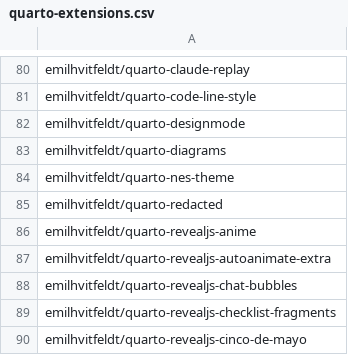
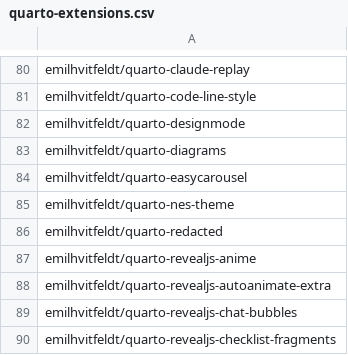
Before and after one commit to mcanouil/quarto-extensions, a CSV file: extensions/quarto-extensions.csv, drawn as a sheet; only a part is shown, gaps mark what is left out; the shorter side is filled out with more unchanged rows.

Commit message:
chore: add emilhvitfeldt/quarto-easycarousel (#374)

```diff
--- a/extensions/quarto-extensions.csv
+++ b/extensions/quarto-extensions.csv
@@ -83,2 +83,3 @@ emilhvitfeldt/quarto-designmode
 emilhvitfeldt/quarto-diagrams
+emilhvitfeldt/quarto-easycarousel
 emilhvitfeldt/quarto-nes-theme
```
